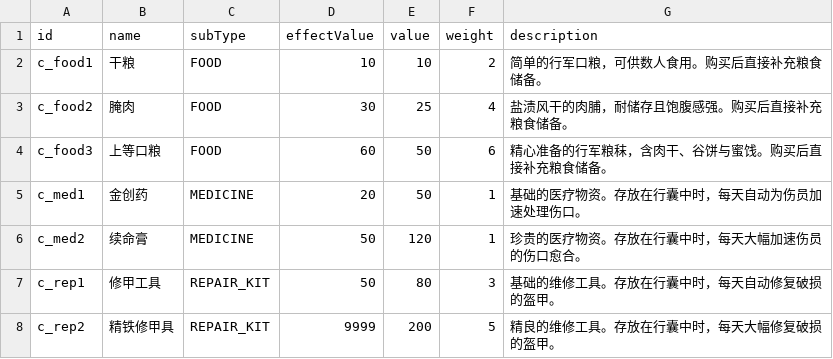
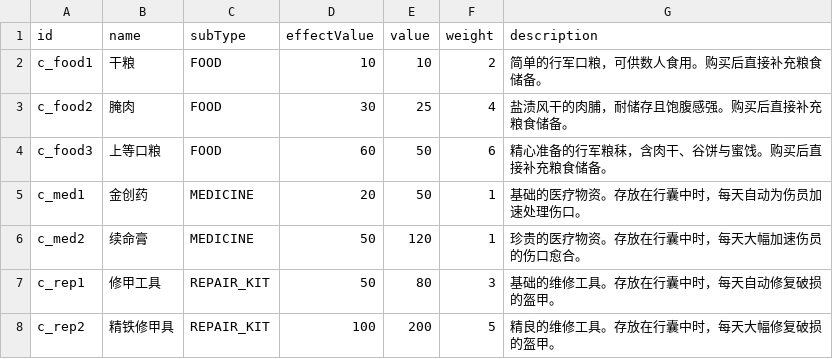
Before and after one commit to Fater666/QingBrother, a CSV file: csv/consumables.csv, drawn as a sheet.

```diff
--- a/csv/consumables.csv
+++ b/csv/consumables.csv
@@ -7,2 +7,2 @@ c_med2|续命膏|MEDICINE|50|120|1|珍贵的医疗物资。存放在行囊中时
 c_rep1|修甲工具|REPAIR_KIT|50|80|3|基础的维修工具。存放在行囊中时，每天自动修复破损的盔甲。
-c_rep2|精铁修甲具|REPAIR_KIT|9999|200|5|精良的维修工具。存放在行囊中时，每天大幅修复破损的盔甲。
+c_rep2|精铁修甲具|REPAIR_KIT|100|200|5|精良的维修工具。存放在行囊中时，每天大幅修复破损的盔甲。
```
Also changed, not shown: 11 other files.
